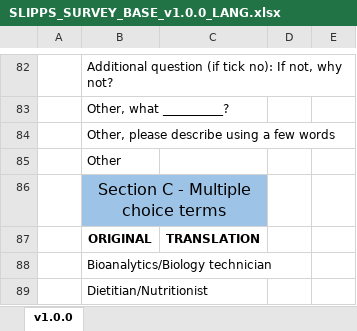
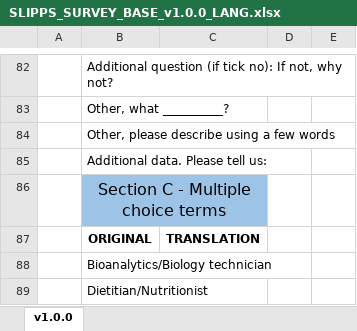
Before and after one commit to Tyaisurm/DECSV, an Excel workbook: translation_documents/SLIPPS_SURVEY_BASE_v1.0.0_LANG.xlsx, sheet v1.0.0, drawn as a sheet; only a part is shown, gaps mark what is left out; values as stored, in another font and other column widths than the file's, no borders; charts and pictures not drawn; the diff names each change by its address in the sheet, - before the commit and + after, or states it on an @@ line.

Commit message:
edited translation template

```diff
--- a/translation_documents/SLIPPS_SURVEY_BASE_v1.0.0_LANG.xlsx (sheet v1.0.0)
+++ b/translation_documents/SLIPPS_SURVEY_BASE_v1.0.0_LANG.xlsx (sheet v1.0.0)
-B85: Other
+B85: Additional data. Please tell us:
```
